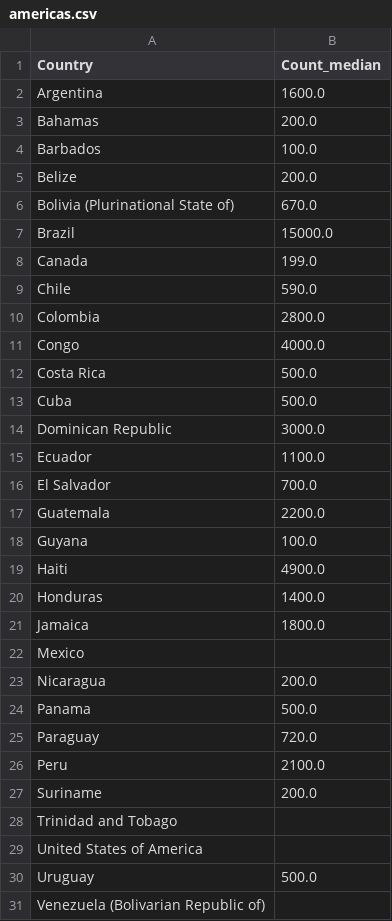
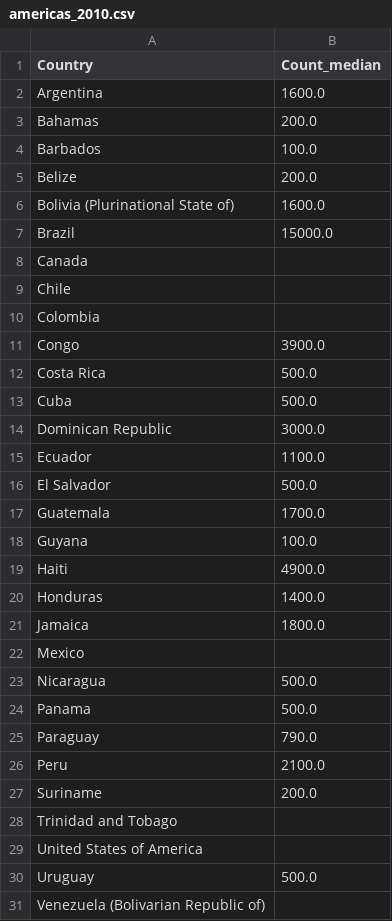
Before and after one commit to CodeMasterRU/Cida_Evolution, a CSV file: kaggle/americas/2010/americas_2010.csv (was kaggle/americas/americas.csv), drawn as a sheet.

```diff
--- a/kaggle/americas/americas.csv
+++ b/kaggle/americas/2010/americas_2010.csv
@@ -5,8 +5,8 @@ Barbados,100.0
 Belize,200.0
-Bolivia (Plurinational State of),670.0
+Bolivia (Plurinational State of),1600.0
 Brazil,15000.0
-Canada,199.0
-Chile,590.0
-Colombia,2800.0
-Congo,4000.0
+Canada,
+Chile,
+Colombia,
+Congo,3900.0
 Costa Rica,500.0
@@ -15,4 +15,4 @@ Dominican Republic,3000.0
 Ecuador,1100.0
-El Salvador,700.0
-Guatemala,2200.0
+El Salvador,500.0
+Guatemala,1700.0
 Guyana,100.0
@@ -22,5 +22,5 @@ Jamaica,1800.0
 Mexico,
-Nicaragua,200.0
+Nicaragua,500.0
 Panama,500.0
-Paraguay,720.0
+Paraguay,790.0
 Peru,2100.0
```
Also changed, not shown: kaggle/africa/2000/africa_2000.csv, kaggle/americas/2010/americas_2010_map.csv, 23 other files.
